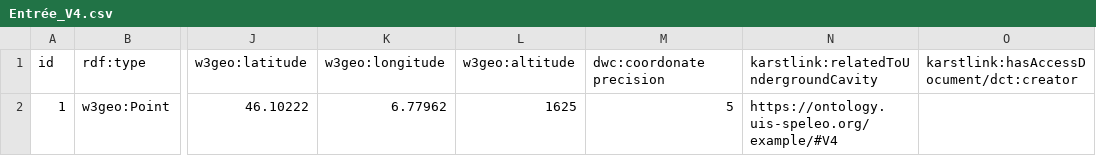
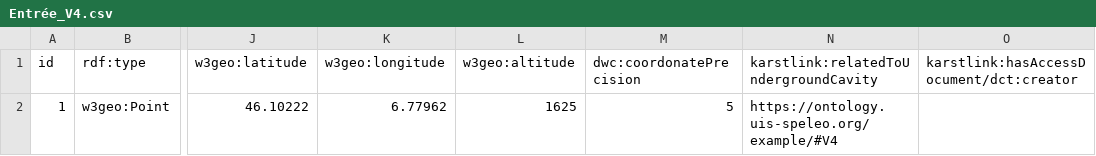
Before and after one commit to GrottoCenter/Karstlink-ontology, a CSV file: example/Entrée_V4.csv, drawn as a sheet; only a part is shown, gaps mark what is left out; the diff names each change by its address in the sheet, - before the commit and + after, or states it on an @@ line.

Commit message:
Update Entrée_V4.csv
fix space error

```diff
--- a/example/Entrée_V4.csv
+++ b/example/Entrée_V4.csv
-M1: dwc:coordonate precision
+M1: dwc:coordonatePrecision
```
